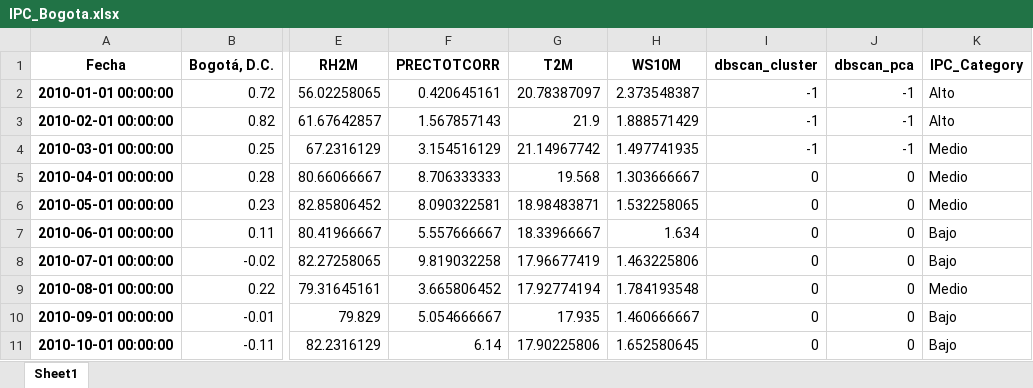
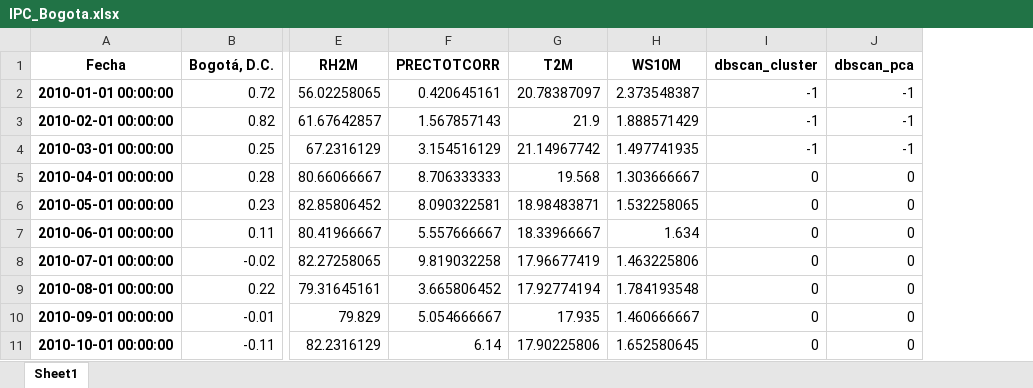
Before and after one commit to andersonjalvarado/Proyecto-IA-Javeriana, an Excel workbook: IPC_Bogota.xlsx, sheet Sheet1, drawn as a sheet; only a part is shown, gaps mark what is left out; values as stored, in another font and other column widths than the file's, no borders; the diff names each change by its address in the sheet, - before the commit and + after, or states it on an @@ line.

```diff
--- a/IPC_Bogota.xlsx (sheet Sheet1)
+++ b/IPC_Bogota.xlsx (sheet Sheet1)
-column K (IPC_Category), rows 2-11: Alto | Alto | Medio | Medio | Medio | Bajo | Bajo | Medio | Bajo | Bajo
```
Also changed, not shown: 1 other file.
